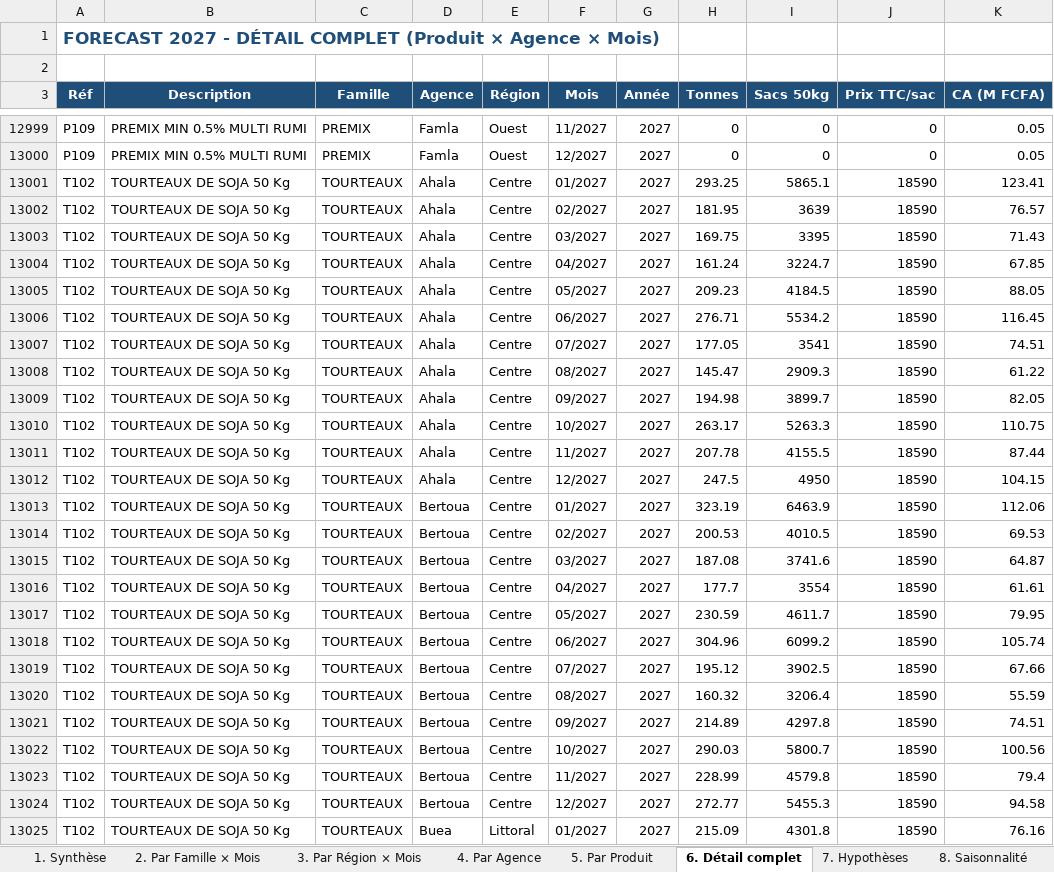
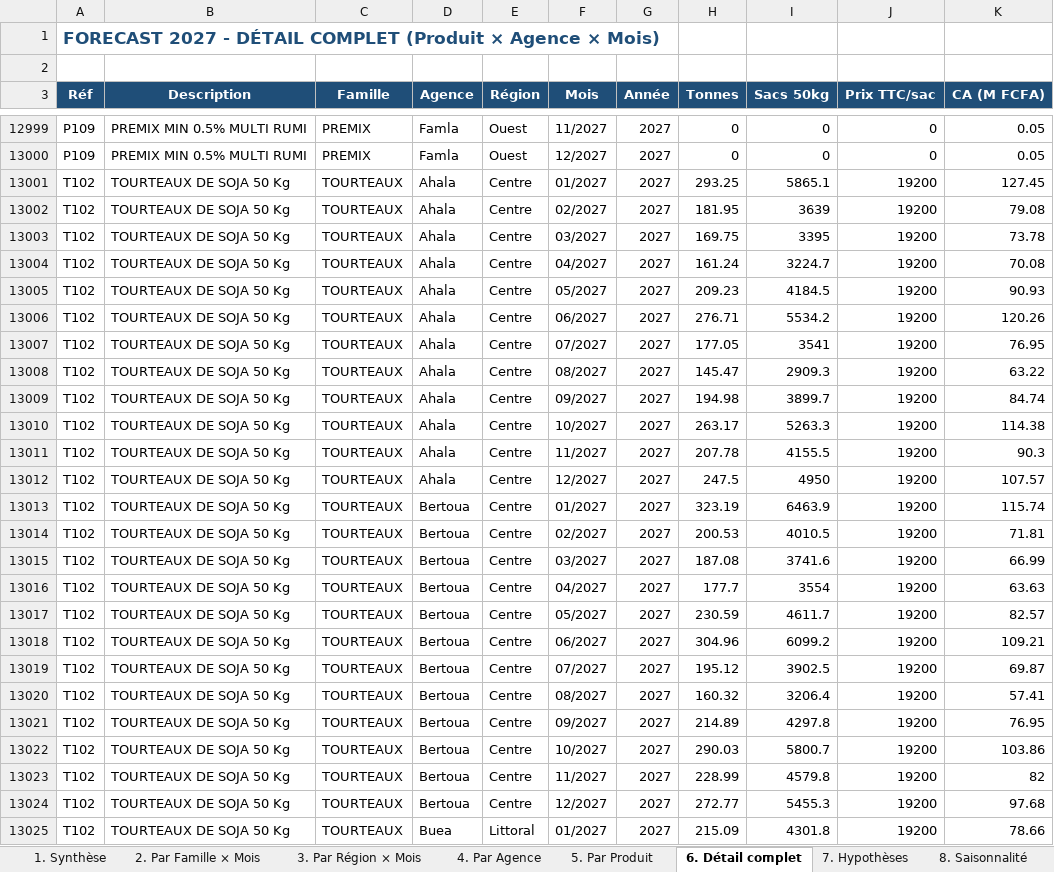
Before and after one commit to frwil/njs-sales-analysis, an Excel workbook: download/forecast_2027_S3_volumes_valeurs.xlsx, sheet 6. Détail complet, drawn as a sheet; only a part is shown, gaps mark what is left out; values as stored, in another font and other column widths than the file's, no borders; the diff covers the shown part only; the diff names each change by its address in the sheet, - before the commit and + after, or states it on an @@ line.

```diff
--- a/download/forecast_2027_S3_volumes_valeurs.xlsx (sheet 6. Détail complet)
+++ b/download/forecast_2027_S3_volumes_valeurs.xlsx (sheet 6. Détail complet)
-J13001:J13025 (Prix TTC/sac): 18590
+J13001:J13025 (Prix TTC/sac): 19200
-K13001 (CA (M FCFA)): 123.41
+K13001 (CA (M FCFA)): 127.45
-K13002 (CA (M FCFA)): 76.57
+K13002 (CA (M FCFA)): 79.08
-K13003 (CA (M FCFA)): 71.43
+K13003 (CA (M FCFA)): 73.78
-K13004 (CA (M FCFA)): 67.85
+K13004 (CA (M FCFA)): 70.08
-K13005 (CA (M FCFA)): 88.05
+K13005 (CA (M FCFA)): 90.93
-K13006 (CA (M FCFA)): 116.45
+K13006 (CA (M FCFA)): 120.26
-K13007 (CA (M FCFA)): 74.51
+K13007 (CA (M FCFA)): 76.95
-K13008 (CA (M FCFA)): 61.22
+K13008 (CA (M FCFA)): 63.22
-K13009 (CA (M FCFA)): 82.05
+K13009 (CA (M FCFA)): 84.74
-K13010 (CA (M FCFA)): 110.75
+K13010 (CA (M FCFA)): 114.38
-K13011 (CA (M FCFA)): 87.44
+K13011 (CA (M FCFA)): 90.3
-K13012 (CA (M FCFA)): 104.15
+K13012 (CA (M FCFA)): 107.57
-K13013 (CA (M FCFA)): 112.06
+K13013 (CA (M FCFA)): 115.74
-K13014 (CA (M FCFA)): 69.53
+K13014 (CA (M FCFA)): 71.81
-K13015 (CA (M FCFA)): 64.87
+K13015 (CA (M FCFA)): 66.99
-K13016 (CA (M FCFA)): 61.61
+K13016 (CA (M FCFA)): 63.63
-K13017 (CA (M FCFA)): 79.95
+K13017 (CA (M FCFA)): 82.57
-K13018 (CA (M FCFA)): 105.74
+K13018 (CA (M FCFA)): 109.21
-K13019 (CA (M FCFA)): 67.66
+K13019 (CA (M FCFA)): 69.87
-K13020 (CA (M FCFA)): 55.59
+K13020 (CA (M FCFA)): 57.41
-K13021 (CA (M FCFA)): 74.51
+K13021 (CA (M FCFA)): 76.95
-K13022 (CA (M FCFA)): 100.56
+K13022 (CA (M FCFA)): 103.86
-K13023 (CA (M FCFA)): 79.4
+K13023 (CA (M FCFA)): 82
-K13024 (CA (M FCFA)): 94.58
+K13024 (CA (M FCFA)): 97.68
-K13025 (CA (M FCFA)): 76.16
+K13025 (CA (M FCFA)): 78.66
```
Also changed, not shown: 413 edited cells elsewhere in this sheet, sheet 5. Par Produit, sheet 4. Par Agence, sheet 1. Synthèse, sheet 3. Par Région × Mois, sheet 2. Par Famille × Mois, download/forecast_q4_2026_S3_volumes_valeurs.xlsx, 17 other files.
